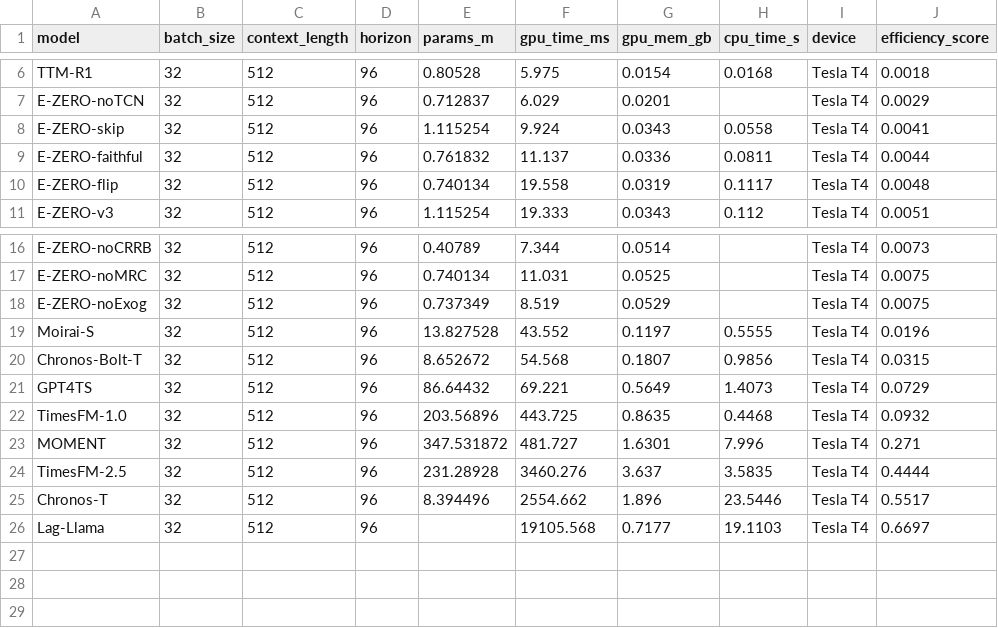
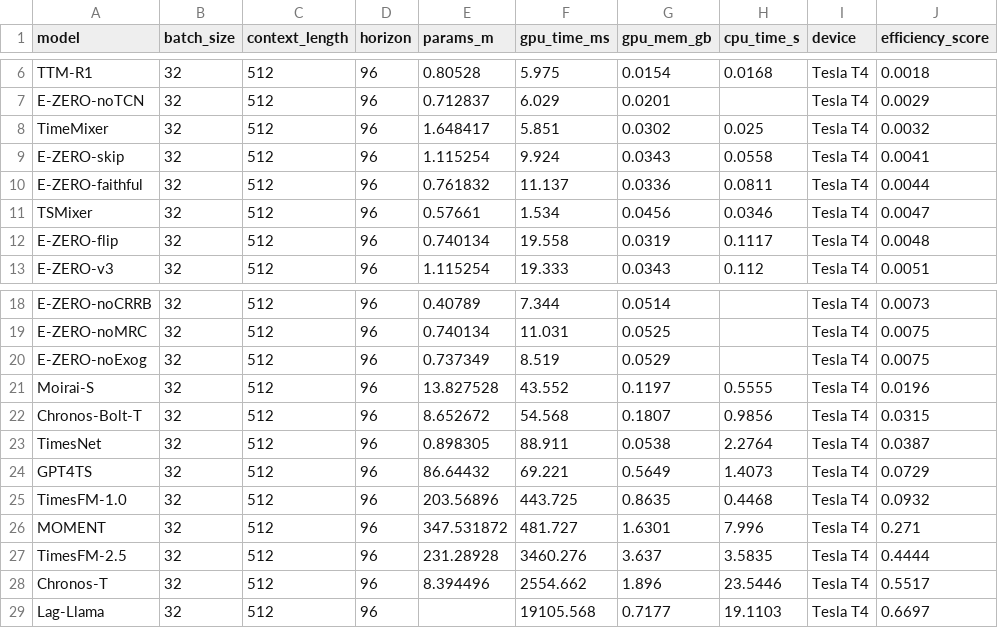
Before and after one commit to r2barati/EZERO, a CSV file: results/efficiency.csv, drawn as a sheet; only a part is shown, gaps mark what is left out; the diff names each change by its address in the sheet, - before the commit and + after, or states it on an @@ line.

```diff
--- a/results/efficiency.csv
+++ b/results/efficiency.csv
+row 8: TimeMixer | 32 | 512 | 96 | 1.648417 | 5.851 | 0.0302 | 0.025 | Tesla T4 | 0.0032
+row 11: TSMixer | 32 | 512 | 96 | 0.57661 | 1.534 | 0.0456 | 0.0346 | Tesla T4 | 0.0047
+row 23: TimesNet | 32 | 512 | 96 | 0.898305 | 88.911 | 0.0538 | 2.2764 | Tesla T4 | 0.0387
```
Also changed, not shown: results/benchmark_final_merged.csv, 10 other files.
